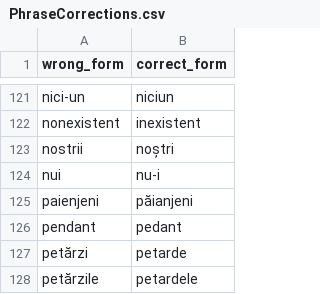
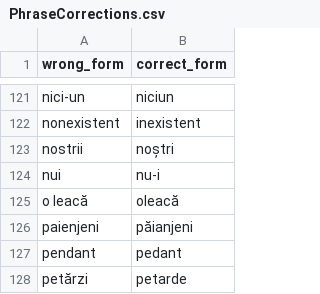
Before and after one commit to tacheometry/Agramat, a CSV file: PhraseCorrections.csv, drawn as a sheet; only a part is shown, gaps mark what is left out; the shorter side is filled out with more unchanged rows.

Commit message:
"o leacă"

```diff
--- a/PhraseCorrections.csv
+++ b/PhraseCorrections.csv
@@ -124,2 +124,3 @@ nostrii,noștri
 nui,nu-i
+o leacă,oleacă
 paienjeni,păianjeni
```
